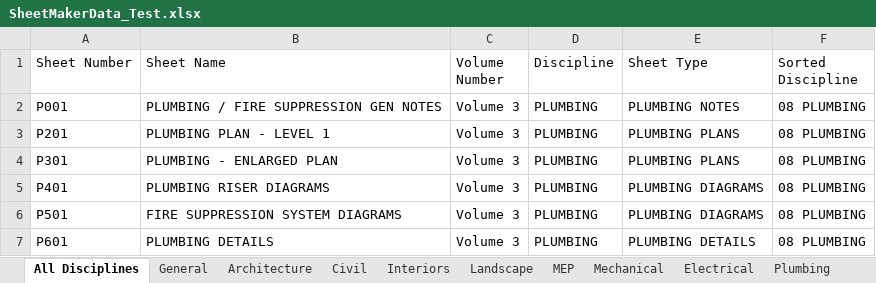
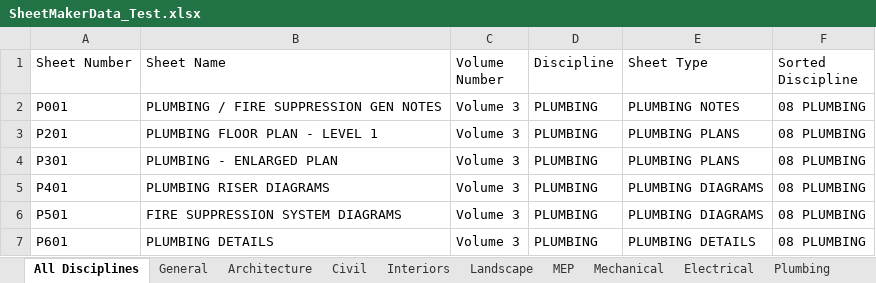
Before and after one commit to HOKGroup/HOK-Revit-Addins, an Excel workbook: Sheet Manager/src/Archive/HOK.SheetManager_Excel/SheetMakerData_Test.xlsx, sheet All Disciplines, drawn as a sheet; values as stored, in another font and other column widths than the file's, no borders; the diff names each change by its address in the sheet, - before the commit and + after, or states it on an @@ line.

```diff
--- a/Sheet Manager/src/Archive/HOK.SheetManager_Excel/SheetMakerData_Test.xlsx (sheet All Disciplines)
+++ b/Sheet Manager/src/Archive/HOK.SheetManager_Excel/SheetMakerData_Test.xlsx (sheet All Disciplines)
-B3 (Sheet Name): PLUMBING PLAN - LEVEL 1
+B3 (Sheet Name): PLUMBING FLOOR PLAN - LEVEL 1
```
Also changed, not shown: 56 other files.
